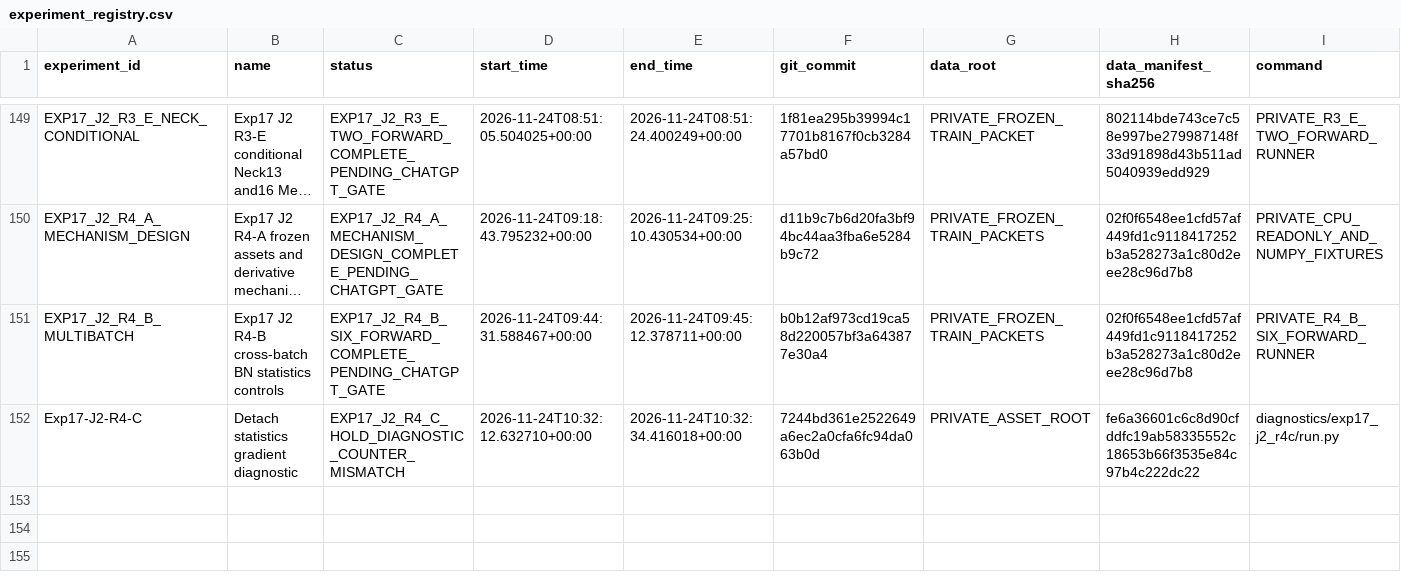
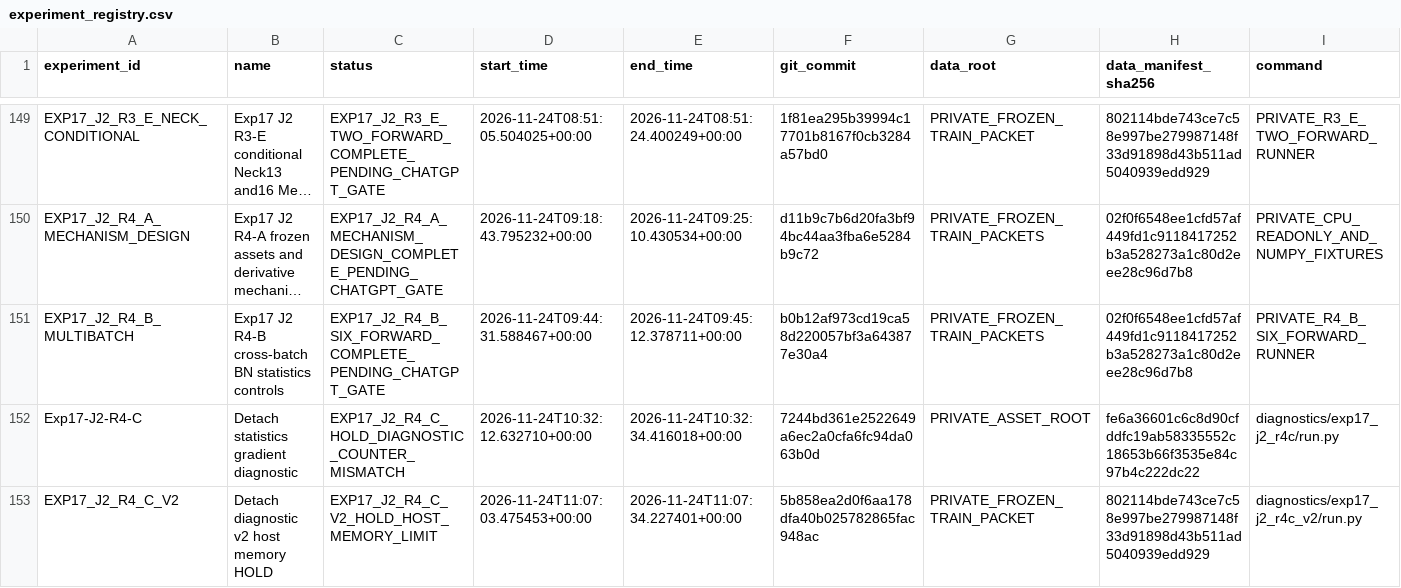
Before and after one commit to FlankKaicoder/borescope-new-seg-repro, a CSV file: results/experiment_registry.csv, drawn as a sheet; only a part is shown, gaps mark what is left out; long unchanged cells end in …; rows hold the shown columns only; the diff names each change by its address in the sheet, - before the commit and + after, or states it on an @@ line.

Commit message:
Record R4-C v2 dispatch repair and host-memory hold

```diff
--- a/results/experiment_registry.csv
+++ b/results/experiment_registry.csv
+row 153: EXP17_J2_R4_C_V2 | Detach diagnostic v2 host memory HOLD | EXP17_J2_R4_C_V2_HOLD_HOST_MEMORY_LIMIT | 2026-11-24T11:07:03.475453+00:00 | 2026-11-24T11:07:34.227401+00:00 | 5b858ea2d0f6aa178dfa40b025782865fac948ac | PRIVATE_FROZEN_TRAIN_PACKET | 802114bde743ce7c58e997be279987148f33d91898d43b511ad5040939edd929 | diagnostics/exp17_j2_r4c_v2/run.py
```
Also changed, not shown: 17 other files.
